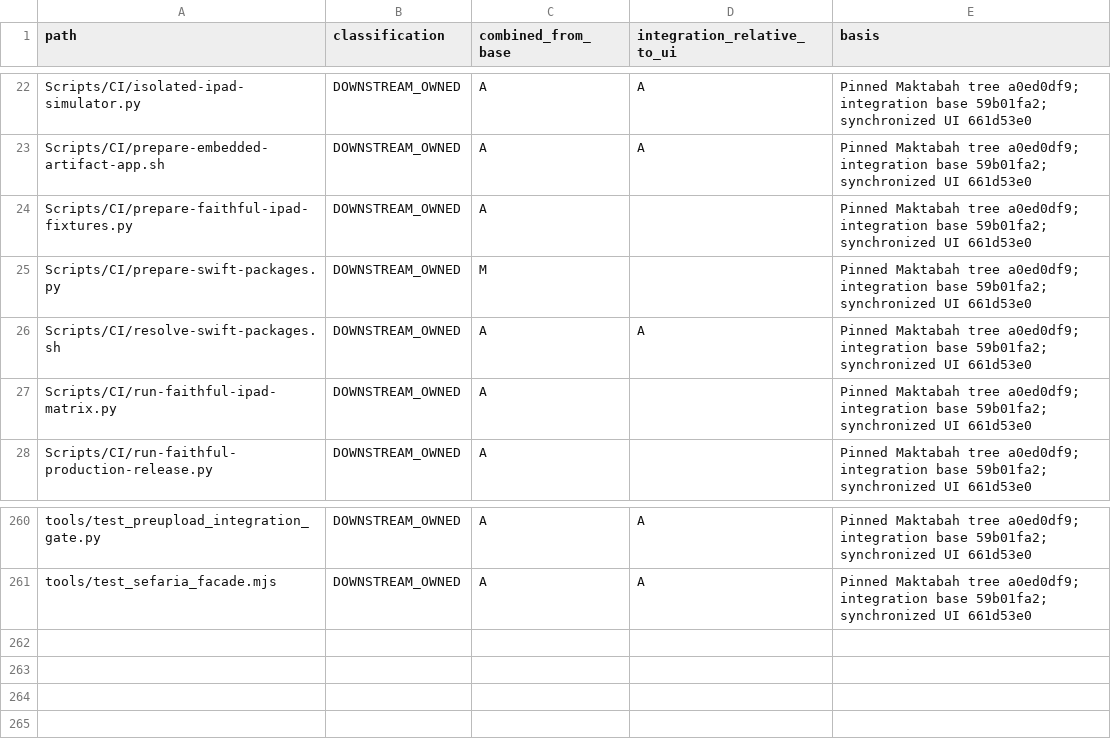
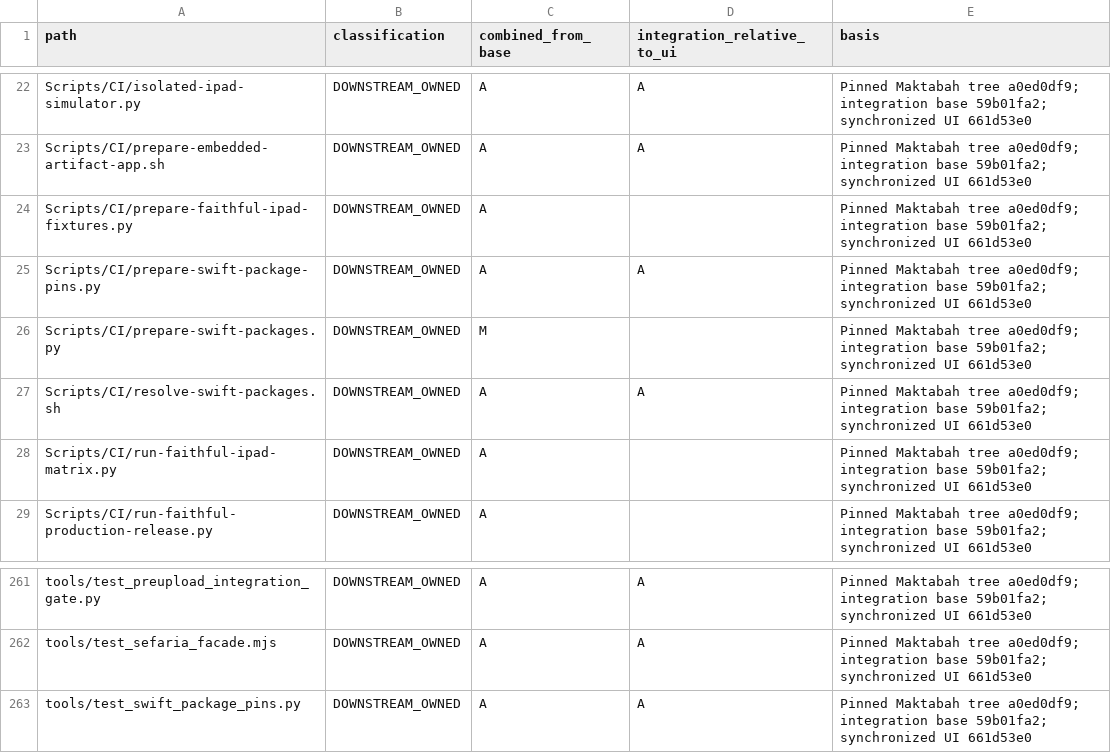
Before and after one commit to davidpovarsky/Maktabah, a CSV file: docs/implementation/otzaria-native-20261104/file-provenance.csv, drawn as a sheet; only a part is shown, gaps mark what is left out; the diff names each change by its address in the sheet, - before the commit and + after, or states it on an @@ line.

Commit message:
Enforce committed workspace package pins and verified Sparkle archive input

```diff
--- a/docs/implementation/otzaria-native-20261104/file-provenance.csv
+++ b/docs/implementation/otzaria-native-20261104/file-provenance.csv
+row 25: Scripts/CI/prepare-swift-package-pins.py | DOWNSTREAM_OWNED | A | A | Pinned Maktabah tree a0ed0df9; integration base 59b01fa2; synchronized UI 661d53e0
+row 263: tools/test_swift_package_pins.py | DOWNSTREAM_OWNED | A | A | Pinned Maktabah tree a0ed0df9; integration base 59b01fa2; synchronized UI 661d53e0
```
Also changed, not shown: 8 other files.
